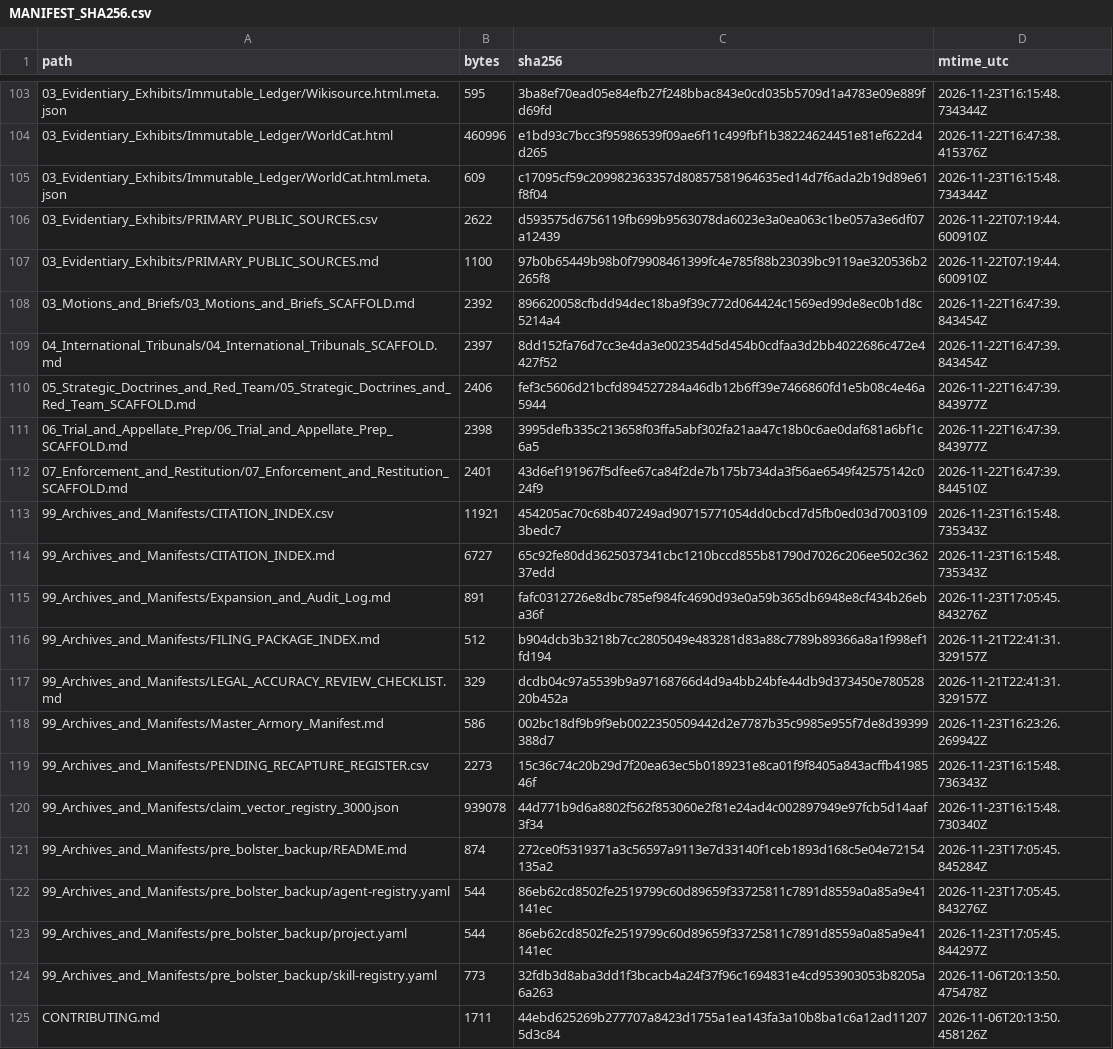
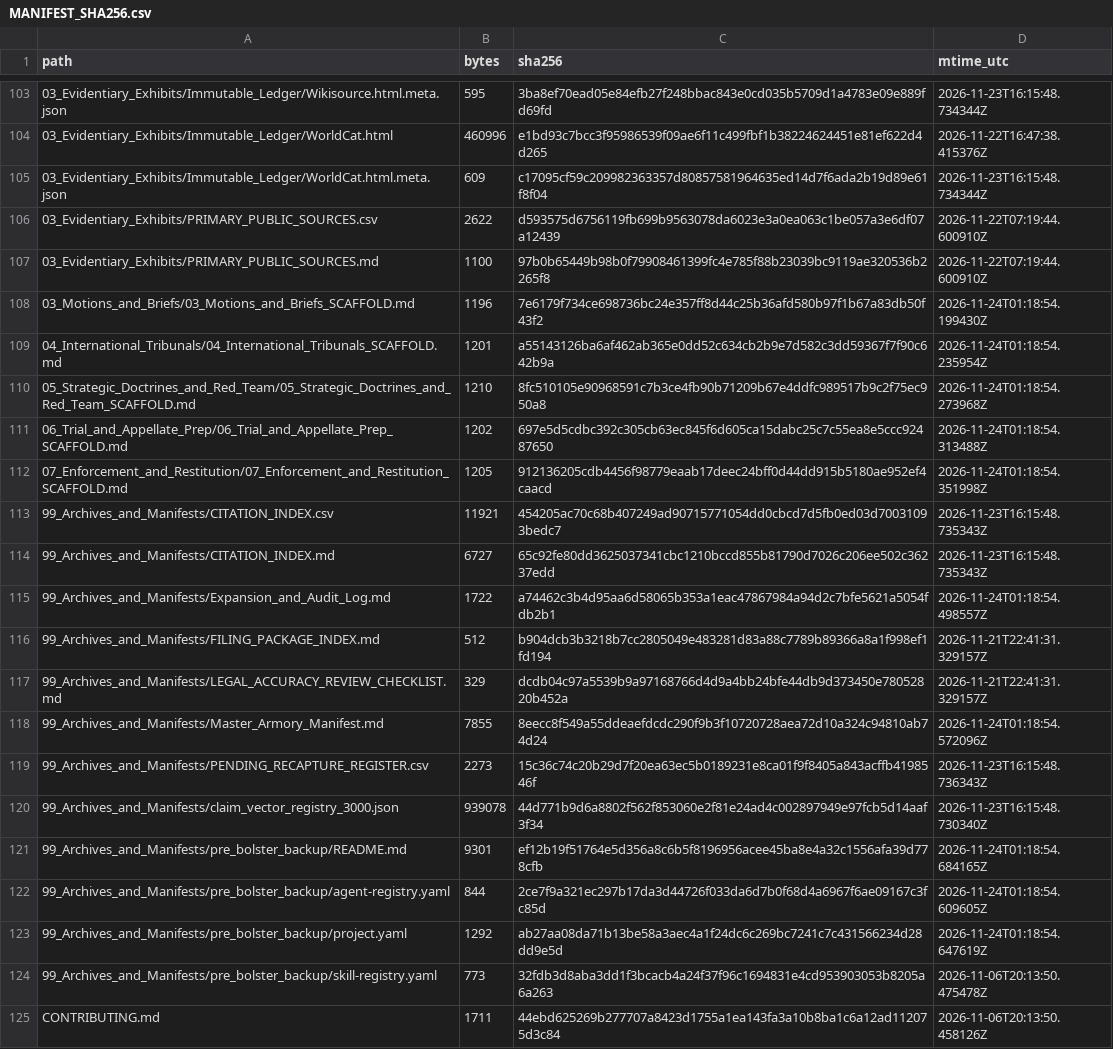
Before and after one commit to GlobalRestitutionAlliance/turtle-island-us-ak-native-village-of-hamilton-master-litigation, a CSV file: 99_Archives_and_Manifests/MANIFEST_SHA256.csv, drawn as a sheet; only a part is shown, gaps mark what is left out; the diff covers the shown part only.

Commit message:
REVERTED DUE TO UNPROMPTED MASS J3WFICATED DATA CORRUPTION BY COMPROMISED BIASED LLM/ARTIFICIAL INTELLIGENCE MODELS

```diff
--- a/99_Archives_and_Manifests/MANIFEST_SHA256.csv
+++ b/99_Archives_and_Manifests/MANIFEST_SHA256.csv
@@ -107,18 +107,18 @@ path,bytes,sha256,mtime_utc
 03_Evidentiary_Exhibits/PRIMARY_PUBLIC_SOURCES.md,1100,97b0b65449b98b0f79908461399fc4e785f88b23039bc9119ae320536b2265f8,2026-11-22T07:19:44.600910Z
-03_Motions_and_Briefs/03_Motions_and_Briefs_SCAFFOLD.md,2392,896620058cfbdd94dec18ba9f39c772d064424c1569ed99de8ec0b1d8c5214a4,2026-11-22T16:47:39.843454Z
-04_International_Tribunals/04_International_Tribunals_SCAFFOLD.md,2397,8dd152fa76d7cc3e4da3e002354d5d454b0cdfaa3d2bb4022686c472e4427f52,2026-11-22T16:47:39.843454Z
-05_Strategic_Doctrines_and_Red_Team/05_Strategic_Doctrines_and_Red_Team_SCAFFOLD.md,2406,fef3c5606d21bcfd894527284a46db12b6ff39e7466860fd1e5b08c4e46a5944,2026-11-22T16:47:39.843977Z
-06_Trial_and_Appellate_Prep/06_Trial_and_Appellate_Prep_SCAFFOLD.md,2398,3995defb335c213658f03ffa5abf302fa21aa47c18b0c6ae0daf681a6bf1c6a5,2026-11-22T16:47:39.843977Z
-07_Enforcement_and_Restitution/07_Enforcement_and_Restitution_SCAFFOLD.md,2401,43d6ef191967f5dfee67ca84f2de7b175b734da3f56ae6549f42575142c024f9,2026-11-22T16:47:39.844510Z
+03_Motions_and_Briefs/03_Motions_and_Briefs_SCAFFOLD.md,1196,7e6179f734ce698736bc24e357ff8d44c25b36afd580b97f1b67a83db50f43f2,2026-11-24T01:18:54.199430Z
+04_International_Tribunals/04_International_Tribunals_SCAFFOLD.md,1201,a55143126ba6af462ab365e0dd52c634cb2b9e7d582c3dd59367f7f90c642b9a,2026-11-24T01:18:54.235954Z
+05_Strategic_Doctrines_and_Red_Team/05_Strategic_Doctrines_and_Red_Team_SCAFFOLD.md,1210,8fc510105e90968591c7b3ce4fb90b71209b67e4ddfc989517b9c2f75ec950a8,2026-11-24T01:18:54.273968Z
+06_Trial_and_Appellate_Prep/06_Trial_and_Appellate_Prep_SCAFFOLD.md,1202,697e5d5cdbc392c305cb63ec845f6d605ca15dabc25c7c55ea8e5ccc92487650,2026-11-24T01:18:54.313488Z
+07_Enforcement_and_Restitution/07_Enforcement_and_Restitution_SCAFFOLD.md,1205,912136205cdb4456f98779eaab17deec24bff0d44dd915b5180ae952ef4caacd,2026-11-24T01:18:54.351998Z
 99_Archives_and_Manifests/CITATION_INDEX.csv,11921,454205ac70c68b407249ad90715771054dd0cbcd7d5fb0ed03d70031093bedc7,2026-11-23T16:15:48.735343Z
 99_Archives_and_Manifests/CITATION_INDEX.md,6727,65c92fe80dd3625037341cbc1210bccd855b81790d7026c206ee502c36237edd,2026-11-23T16:15:48.735343Z
-99_Archives_and_Manifests/Expansion_and_Audit_Log.md,891,fafc0312726e8dbc785ef984fc4690d93e0a59b365db6948e8cf434b26eba36f,2026-11-23T17:05:45.843276Z
+99_Archives_and_Manifests/Expansion_and_Audit_Log.md,1722,a74462c3b4d95aa6d58065b353a1eac47867984a94d2c7bfe5621a5054fdb2b1,2026-11-24T01:18:54.498557Z
 99_Archives_and_Manifests/FILING_PACKAGE_INDEX.md,512,b904dcb3b3218b7cc2805049e483281d83a88c7789b89366a8a1f998ef1fd194,2026-11-21T22:41:31.329157Z
 99_Archives_and_Manifests/LEGAL_ACCURACY_REVIEW_CHECKLIST.md,329,dcdb04c97a5539b9a97168766d4d9a4bb24bfe44db9d373450e78052820b452a,2026-11-21T22:41:31.329157Z
-99_Archives_and_Manifests/Master_Armory_Manifest.md,586,002bc18df9b9f9eb0022350509442d2e7787b35c9985e955f7de8d39399388d7,2026-11-23T16:23:26.269942Z
+99_Archives_and_Manifests/Master_Armory_Manifest.md,7855,8eecc8f549a55ddeaefdcdc290f9b3f10720728aea72d10a324c94810ab74d24,2026-11-24T01:18:54.572096Z
 99_Archives_and_Manifests/PENDING_RECAPTURE_REGISTER.csv,2273,15c36c74c20b29d7f20ea63ec5b0189231e8ca01f9f8405a843acffb4198546f,2026-11-23T16:15:48.736343Z
 99_Archives_and_Manifests/claim_vector_registry_3000.json,939078,44d771b9d6a8802f562f853060e2f81e24ad4c002897949e97fcb5d14aaf3f34,2026-11-23T16:15:48.730340Z
-99_Archives_and_Manifests/pre_bolster_backup/README.md,874,272ce0f5319371a3c56597a9113e7d33140f1ceb1893d168c5e04e72154135a2,2026-11-23T17:05:45.845284Z
-99_Archives_and_Manifests/pre_bolster_backup/agent-registry.yaml,544,86eb62cd8502fe2519799c60d89659f33725811c7891d8559a0a85a9e41141ec,2026-11-23T17:05:45.843276Z
-99_Archives_and_Manifests/pre_bolster_backup/project.yaml,544,86eb62cd8502fe2519799c60d89659f33725811c7891d8559a0a85a9e41141ec,2026-11-23T17:05:45.844297Z
+99_Archives_and_Manifests/pre_bolster_backup/README.md,9301,ef12b19f51764e5d356a8c6b5f8196956acee45ba8e4a32c1556afa39d778cfb,2026-11-24T01:18:54.684165Z
+99_Archives_and_Manifests/pre_bolster_backup/agent-registry.yaml,844,2ce7f9a321ec297b17da3d44726f033da6d7b0f68d4a6967f6ae09167c3fc85d,2026-11-24T01:18:54.609605Z
+99_Archives_and_Manifests/pre_bolster_backup/project.yaml,1292,ab27aa08da71b13be58a3aec4a1f24dc6c269bc7241c7c431566234d28dd9e5d,2026-11-24T01:18:54.647619Z
 99_Archives_and_Manifests/pre_bolster_backup/skill-registry.yaml,773,32fdb3d8aba3dd1f3bcacb4a24f37f96c1694831e4cd953903053b8205a6a263,2026-11-06T20:13:50.475478Z
```
Also changed, not shown: 86 edited cells elsewhere in this file, 39 other files.
